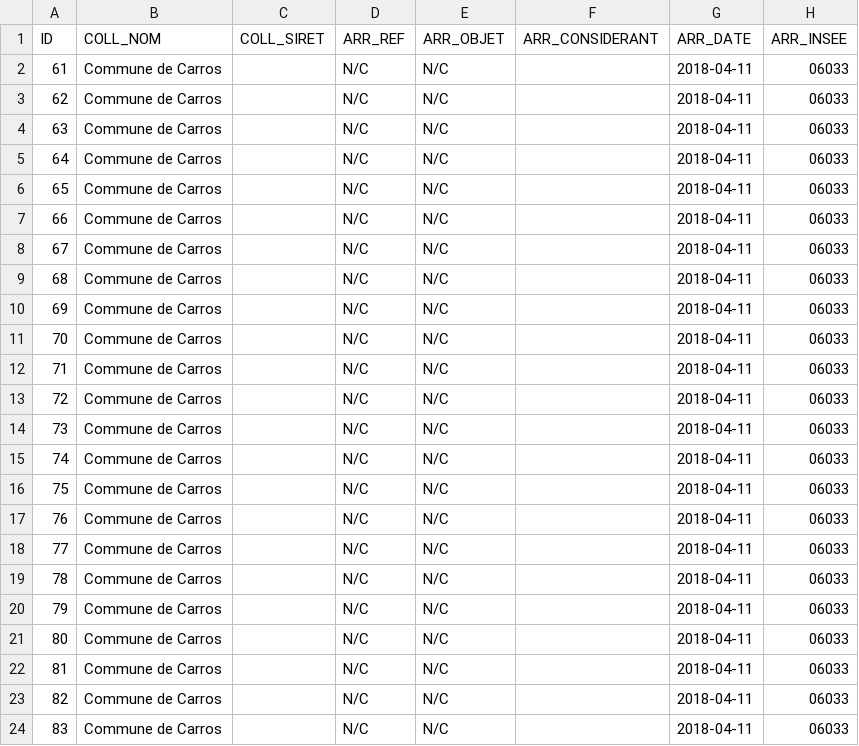
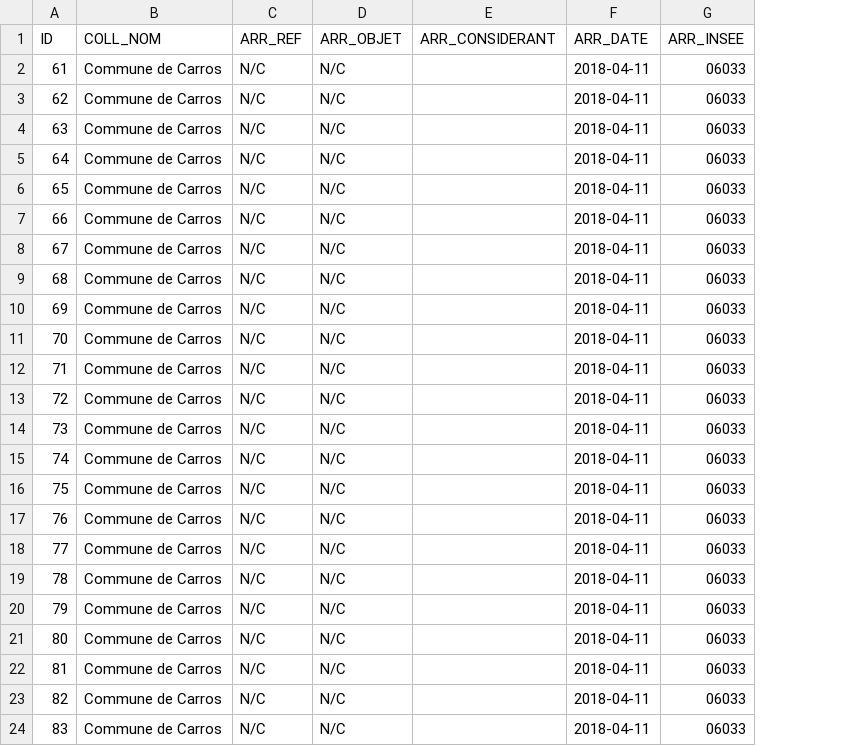
Before and after one commit to CEREMA/schema-arrete-circulation-marchandises, a CSV file: examples/exemple-carros-valide.csv, drawn as a sheet; only a part is shown; the diff names each change by its address in the sheet, - before the commit and + after, or states it on an @@ line.

Commit message:
supprime le champ COLL_SIRET
modifie les CSVs en supprimant le champ COLL_SIRET

ajoute le test générique dans test-exemples.bat

```diff
--- a/examples/exemple-carros-valide.csv
+++ b/examples/exemple-carros-valide.csv
-column C (COLL_SIRET), empty
```
Also changed, not shown: examples/exemple-fuveau-valide.csv, examples/exemple-gignac-valide.csv, 6 other files.
